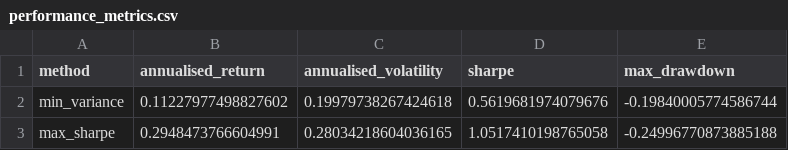
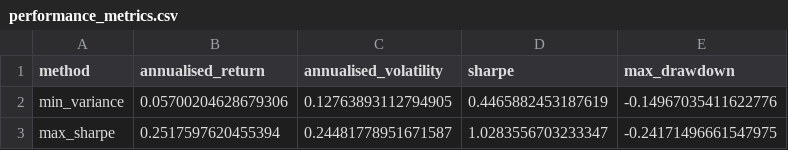
Before and after one commit to erbo-wang-z5729415/z5729415_projectB, a CSV file: results/tables/performance_metrics.csv, drawn as a sheet.

```diff
--- a/results/tables/performance_metrics.csv
+++ b/results/tables/performance_metrics.csv
@@ -1,3 +1,3 @@
 method,annualised_return,annualised_volatility,sharpe,max_drawdown
-min_variance,0.11227977498827602,0.19979738267424618,0.5619681974079676,-0.19840005774586744
-max_sharpe,0.2948473766604991,0.28034218604036165,1.0517410198765058,-0.24996770873885188
+min_variance,0.05700204628679306,0.12763893112794905,0.4465882453187619,-0.14967035411622776
+max_sharpe,0.2517597620455394,0.24481778951671587,1.0283556703233347,-0.24171496661547975
```
Also changed, not shown: results/data/fund_returns.csv, results/data/fund_weights.csv, 13 other files.
